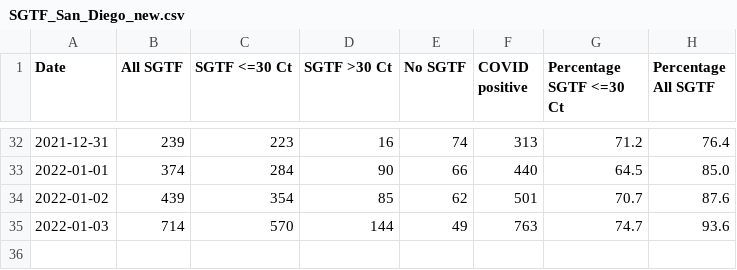
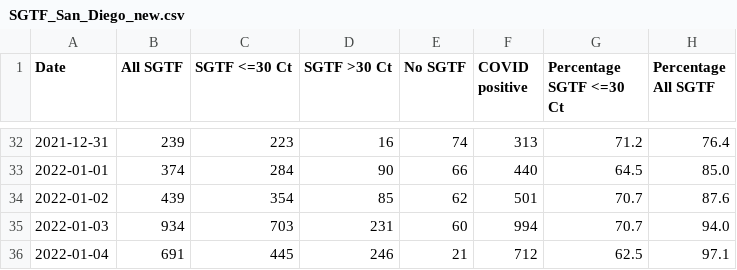
Before and after one commit to andersen-lab/SARS-CoV-2_SGTF_San-Diego, a CSV file: SGTF_San_Diego_new.csv, drawn as a sheet; only a part is shown, gaps mark what is left out.

Commit message:
updated SGTF data

```diff
--- a/SGTF_San_Diego_new.csv
+++ b/SGTF_San_Diego_new.csv
@@ -34,2 +34,3 @@ Date,All SGTF,SGTF <=30 Ct,SGTF >30 Ct,No SGTF,COVID positive,Percentage SGTF <=
 2022-01-02,439,354,85,62,501,70.7,87.6
-2022-01-03,714,570,144,49,763,74.7,93.6
+2022-01-03,934,703,231,60,994,70.7,94.0
+2022-01-04,691,445,246,21,712,62.5,97.1
```
